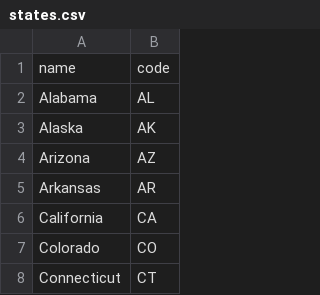
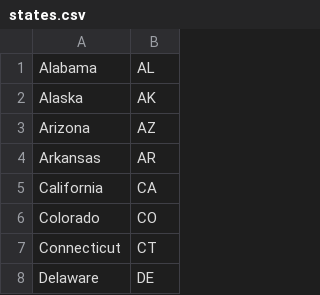
Before and after one commit to davemanroth/ccgd_code, a CSV file: app/csvs/states.csv (was lib/assets/csvs/states.csv), drawn as a sheet; only a part is shown; the shorter side is filled out with more unchanged rows.

Commit message:
Added all csv files, created state model, successfully seeded state with csv data

```diff
--- a/lib/assets/csvs/states.csv
+++ b/app/csvs/states.csv
@@ -1,2 +1 @@
-name,code
 Alabama,AL
```
Also changed, not shown: 16 other files.
